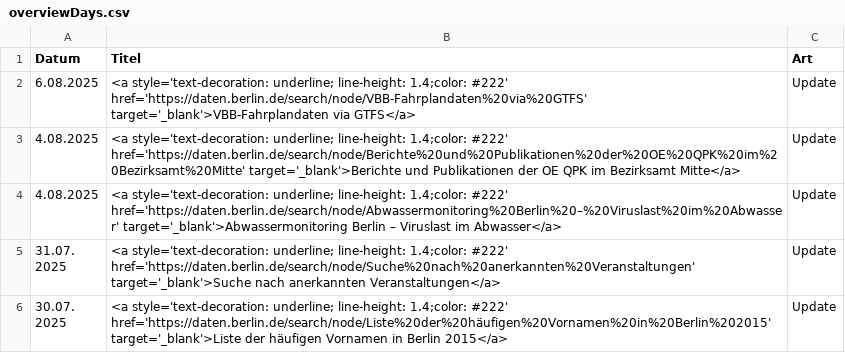
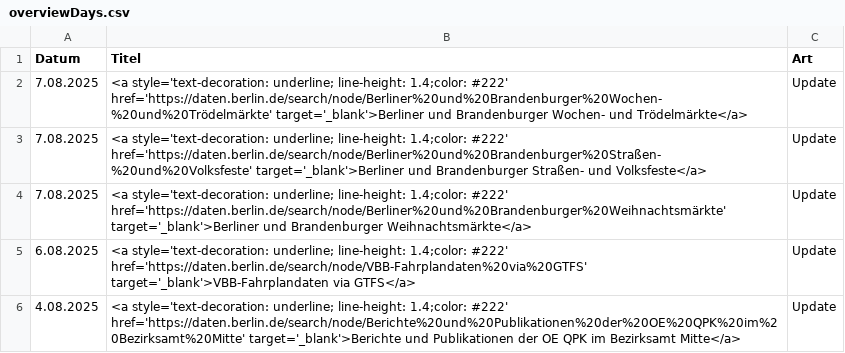
Before and after one commit to technologiestiftung/odis-datenportal-uebersicht, a CSV file: data/overviewDays.csv, drawn as a sheet; only a part is shown; the shorter side is filled out with more unchanged rows.

```diff
--- a/data/overviewDays.csv
+++ b/data/overviewDays.csv
@@ -1,2 +1,5 @@
 Datum,Titel,Art
+7.08.2025,<a style='text-decoration: underline; line-height: 1.4;color: #222' href='https://daten.berlin.de/search/node/Berliner%20und%20Brandenburger%20Wochen-%20und%20Trödelmärkte' target='_blank'>Berliner und Brandenburger Wochen- und Trödelmärkte</a>,Update
+7.08.2025,<a style='text-decoration: underline; line-height: 1.4;color: #222' href='https://daten.berlin.de/search/node/Berliner%20und%20Brandenburger%20Straßen-%20und%20Volksfeste' target='_blank'>Berliner und Brandenburger Straßen- und Volksfeste</a>,Update
+7.08.2025,<a style='text-decoration: underline; line-height: 1.4;color: #222' href='https://daten.berlin.de/search/node/Berliner%20und%20Brandenburger%20Weihnachtsmärkte' target='_blank'>Berliner und Brandenburger Weihnachtsmärkte</a>,Update
 6.08.2025,<a style='text-decoration: underline; line-height: 1.4;color: #222' href='https://daten.berlin.de/search/node/VBB-Fahrplandaten%20via%20GTFS' target='_blank'>VBB-Fahrplandaten via GTFS</a>,Update
```
Also changed, not shown: 1 other file.
